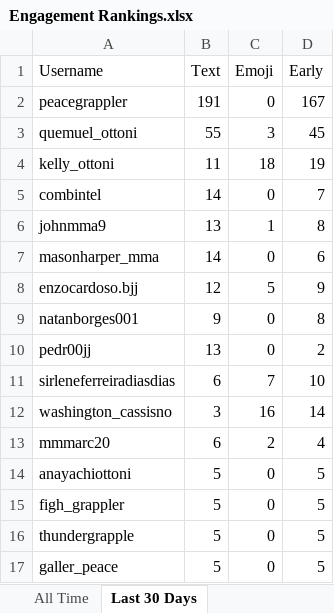
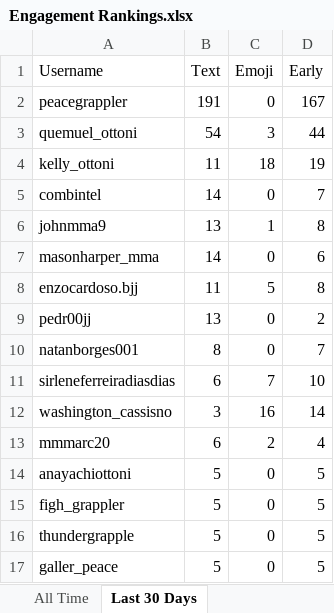
Before and after one commit to paxlucta/peace-grappler, an Excel workbook: Engagement Rankings.xlsx, sheet Last 30 Days, drawn as a sheet; only a part is shown; values as stored, in another font and other column widths than the file's, no borders; removed rows and columns are numbered as before the commit, all else as after; the diff names each change by its address in the sheet, - before the commit and + after, or states it on an @@ line.

```diff
--- a/Engagement Rankings.xlsx (sheet Last 30 Days)
+++ b/Engagement Rankings.xlsx (sheet Last 30 Days)
-B3 (Text): 55
+B3 (Text): 54
-D3 (Early): 45
+D3 (Early): 44
-B8 (Text): 12
+B8 (Text): 11
-D8 (Early): 9
+D8 (Early): 8
-row 9: natanborges001 | 9 | 0 | 8
+row 10: natanborges001 | 8 | 0 | 7
```
Also changed, not shown: 11 other files.
